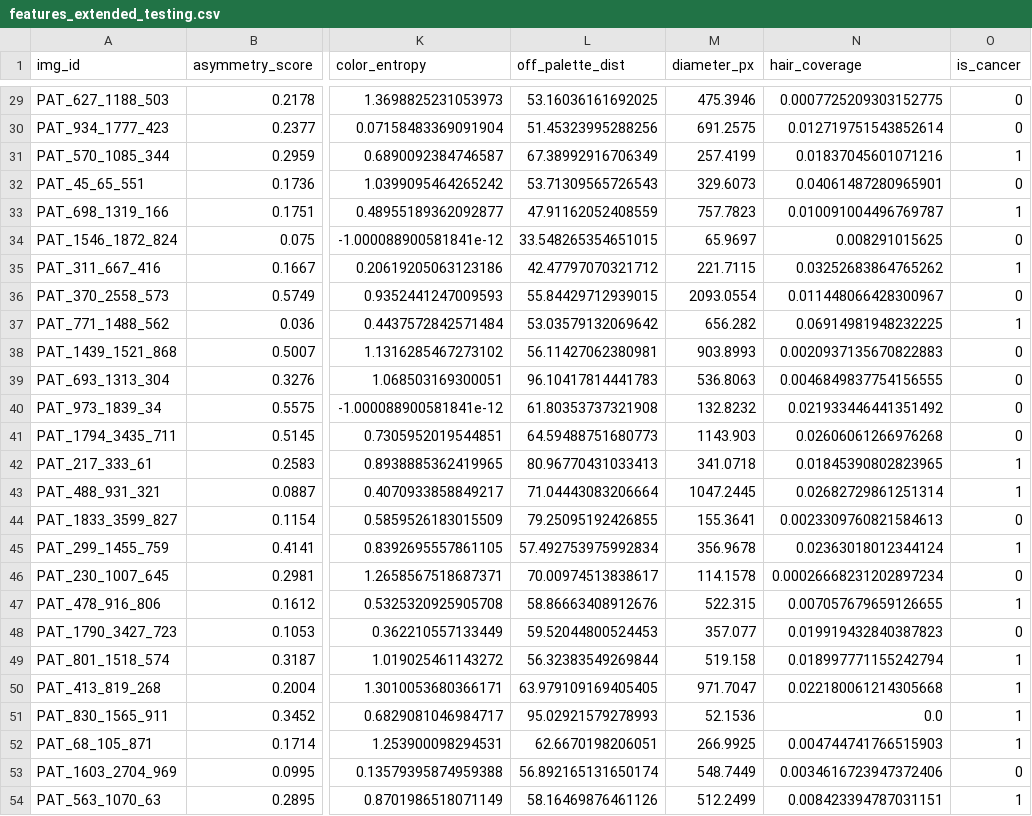
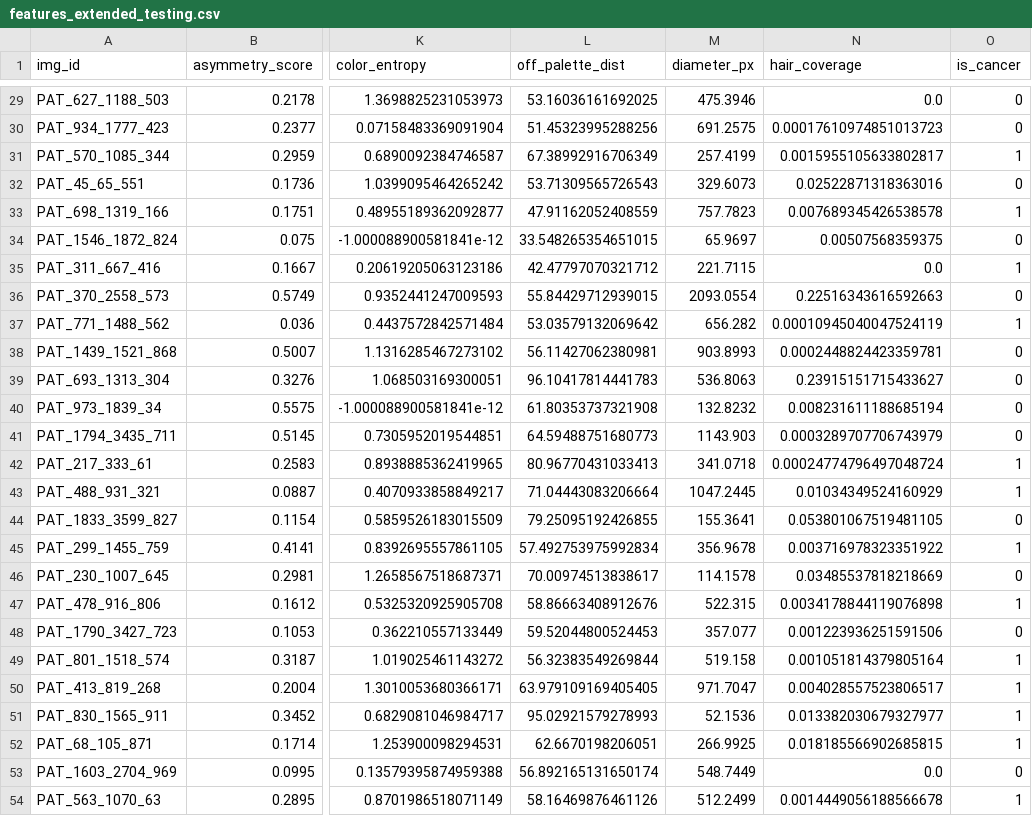
Before and after one commit to Project-programming/ProjectInDataScience2026_ExamTemplate1, a CSV file: features_extended_testing.csv, drawn as a sheet; only a part is shown, gaps mark what is left out; the diff covers the shown part only; the diff names each change by its address in the sheet, - before the commit and + after, or states it on an @@ line.

```diff
--- a/features_extended_testing.csv
+++ b/features_extended_testing.csv
-N29 (hair_coverage): 0.0007725209303152775
+N29 (hair_coverage): 0.0
-N30 (hair_coverage): 0.012719751543852614
+N30 (hair_coverage): 0.00017610974851013723
-N31 (hair_coverage): 0.01837045601071216
+N31 (hair_coverage): 0.0015955105633802817
-N32 (hair_coverage): 0.04061487280965901
+N32 (hair_coverage): 0.02522871318363016
-N33 (hair_coverage): 0.010091004496769787
+N33 (hair_coverage): 0.007689345426538578
-N34 (hair_coverage): 0.008291015625
+N34 (hair_coverage): 0.00507568359375
-N35 (hair_coverage): 0.03252683864765262
+N35 (hair_coverage): 0.0
-N36 (hair_coverage): 0.011448066428300967
+N36 (hair_coverage): 0.22516343616592663
-N37 (hair_coverage): 0.06914981948232225
+N37 (hair_coverage): 0.00010945040047524119
-N38 (hair_coverage): 0.0020937135670822883
+N38 (hair_coverage): 0.0002448824423359781
-N39 (hair_coverage): 0.0046849837754156555
+N39 (hair_coverage): 0.23915151715433627
-N40 (hair_coverage): 0.021933446441351492
+N40 (hair_coverage): 0.008231611188685194
-N41 (hair_coverage): 0.02606061266976268
+N41 (hair_coverage): 0.0003289707706743979
-N42 (hair_coverage): 0.01845390802823965
+N42 (hair_coverage): 0.00024774796497048724
-N43 (hair_coverage): 0.02682729861251314
+N43 (hair_coverage): 0.01034349524160929
-N44 (hair_coverage): 0.0023309760821584613
+N44 (hair_coverage): 0.053801067519481105
-N45 (hair_coverage): 0.02363018012344124
+N45 (hair_coverage): 0.003716978323351922
-N46 (hair_coverage): 0.00026668231202897234
+N46 (hair_coverage): 0.03485537818218669
-N47 (hair_coverage): 0.007057679659126655
+N47 (hair_coverage): 0.0034178844119076898
-N48 (hair_coverage): 0.019919432840387823
+N48 (hair_coverage): 0.001223936251591506
-N49 (hair_coverage): 0.018997771155242794
+N49 (hair_coverage): 0.001051814379805164
-N50 (hair_coverage): 0.022180061214305668
+N50 (hair_coverage): 0.004028557523806517
-N51 (hair_coverage): 0.0
+N51 (hair_coverage): 0.013382030679327977
-N52 (hair_coverage): 0.004744741766515903
+N52 (hair_coverage): 0.018185566902685815
-N53 (hair_coverage): 0.0034616723947372406
+N53 (hair_coverage): 0.0
-N54 (hair_coverage): 0.008423394787031151
+N54 (hair_coverage): 0.0014449056188566678
```
Also changed, not shown: 27 edited cells elsewhere in this file, features_extended_train.csv, features_extended_validation.csv, 7 other files.
